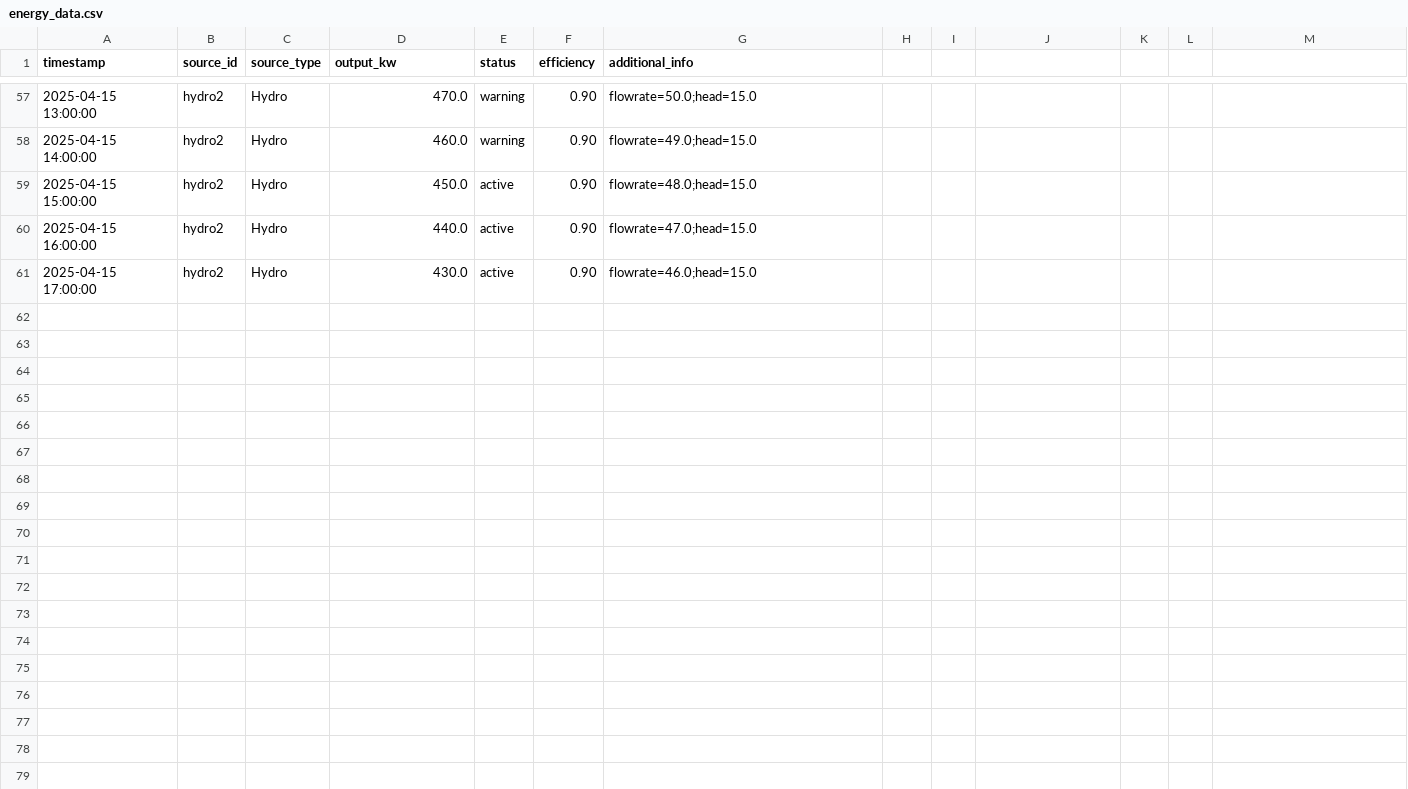
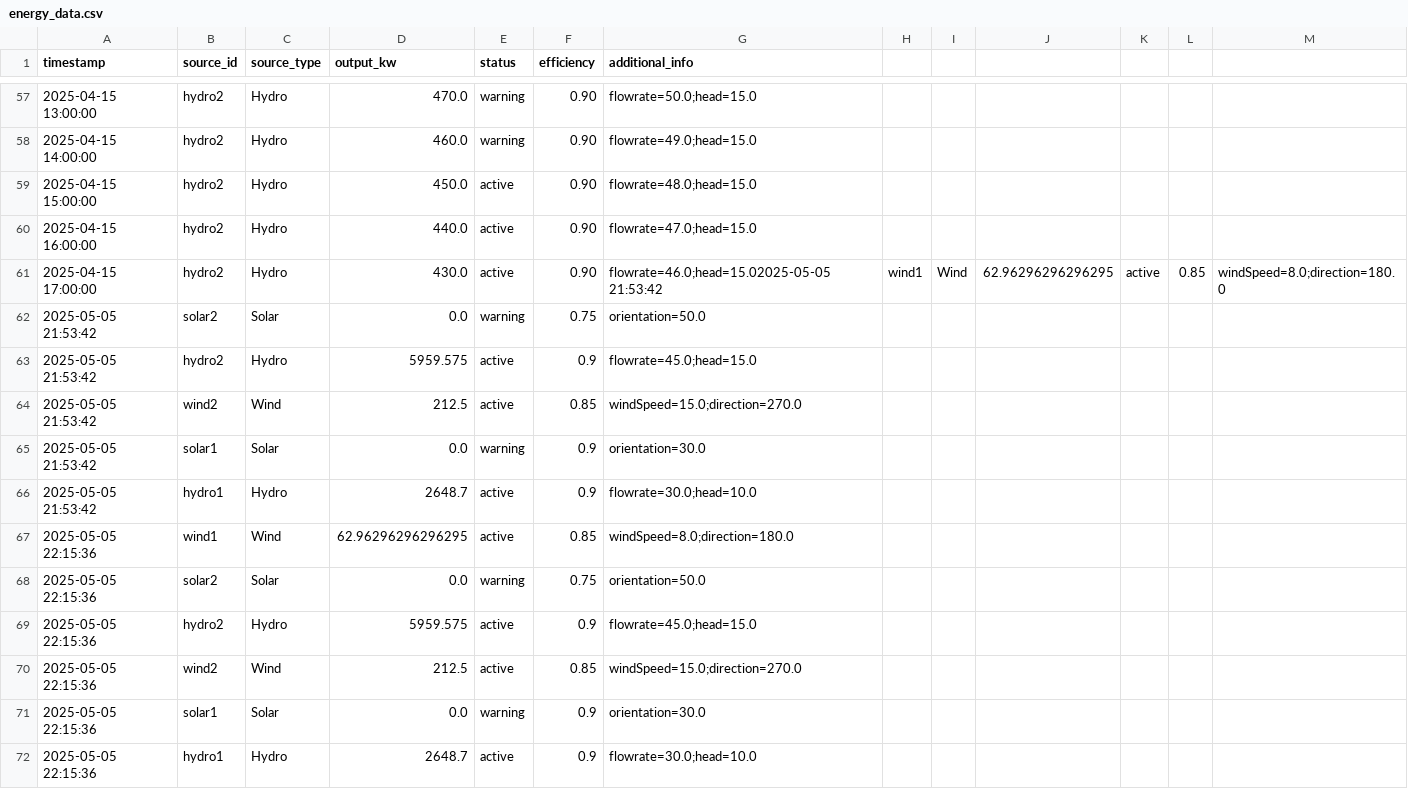
Before and after one commit to thethtarzin111/ScalaProject, a CSV file: target/scala-2.13/classes/energy_data.csv, drawn as a sheet; only a part is shown, gaps mark what is left out.

```diff
--- a/target/scala-2.13/classes/energy_data.csv
+++ b/target/scala-2.13/classes/energy_data.csv
@@ -60,2 +60,13 @@ timestamp,source_id,source_type,output_kw,status,efficiency,additional_info
 2025-04-15 16:00:00,hydro2,Hydro,440.0,active,0.90,flowrate=47.0;head=15.0
-2025-04-15 17:00:00,hydro2,Hydro,430.0,active,0.90,flowrate=46.0;head=15.0
+2025-04-15 17:00:00,hydro2,Hydro,430.0,active,0.90,flowrate=46.0;head=15.02025-05-05 21:53:42,wind1,Wind,62.96296296296295,active,0.85,windSpeed=8.0;direction=180.0
+2025-05-05 21:53:42,solar2,Solar,0.0,warning,0.75,orientation=50.0
+2025-05-05 21:53:42,hydro2,Hydro,5959.575,active,0.9,flowrate=45.0;head=15.0
+2025-05-05 21:53:42,wind2,Wind,212.5,active,0.85,windSpeed=15.0;direction=270.0
+2025-05-05 21:53:42,solar1,Solar,0.0,warning,0.9,orientation=30.0
+2025-05-05 21:53:42,hydro1,Hydro,2648.7,active,0.9,flowrate=30.0;head=10.0
+2025-05-05 22:15:36,wind1,Wind,62.96296296296295,active,0.85,windSpeed=8.0;direction=180.0
+2025-05-05 22:15:36,solar2,Solar,0.0,warning,0.75,orientation=50.0
+2025-05-05 22:15:36,hydro2,Hydro,5959.575,active,0.9,flowrate=45.0;head=15.0
+2025-05-05 22:15:36,wind2,Wind,212.5,active,0.85,windSpeed=15.0;direction=270.0
+2025-05-05 22:15:36,solar1,Solar,0.0,warning,0.9,orientation=30.0
+2025-05-05 22:15:36,hydro1,Hydro,2648.7,active,0.9,flowrate=30.0;head=10.0
```
Also changed, not shown: src/main/resources/energy_data.csv, 23 other files.
